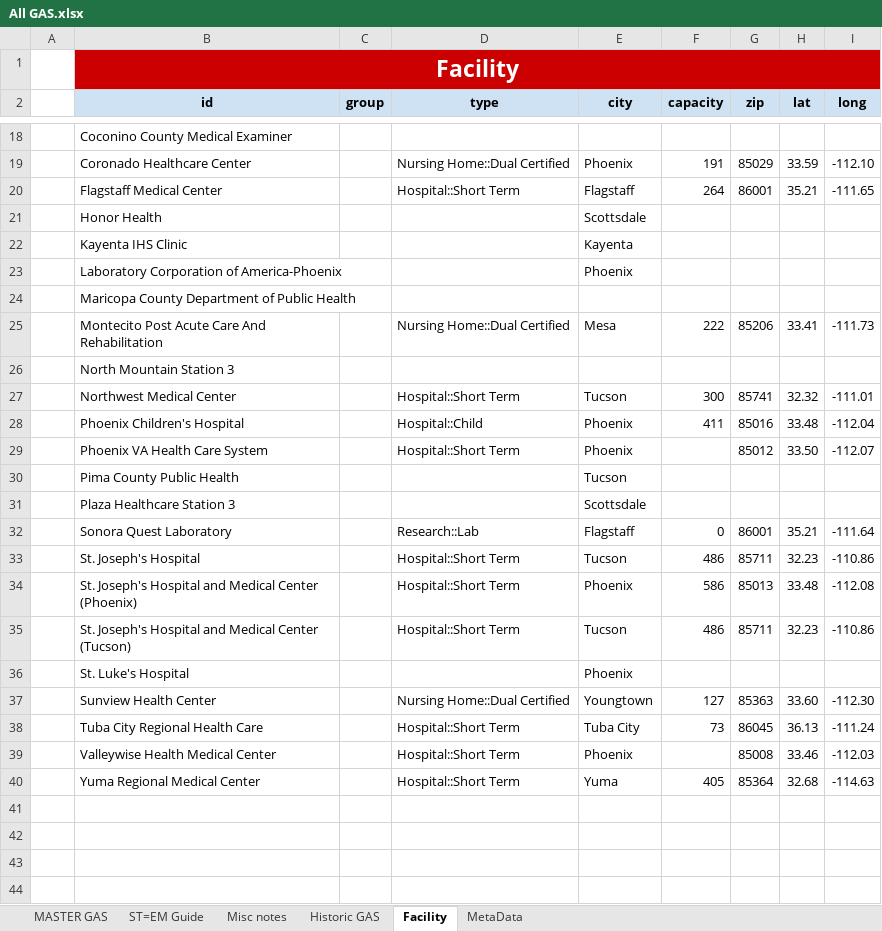
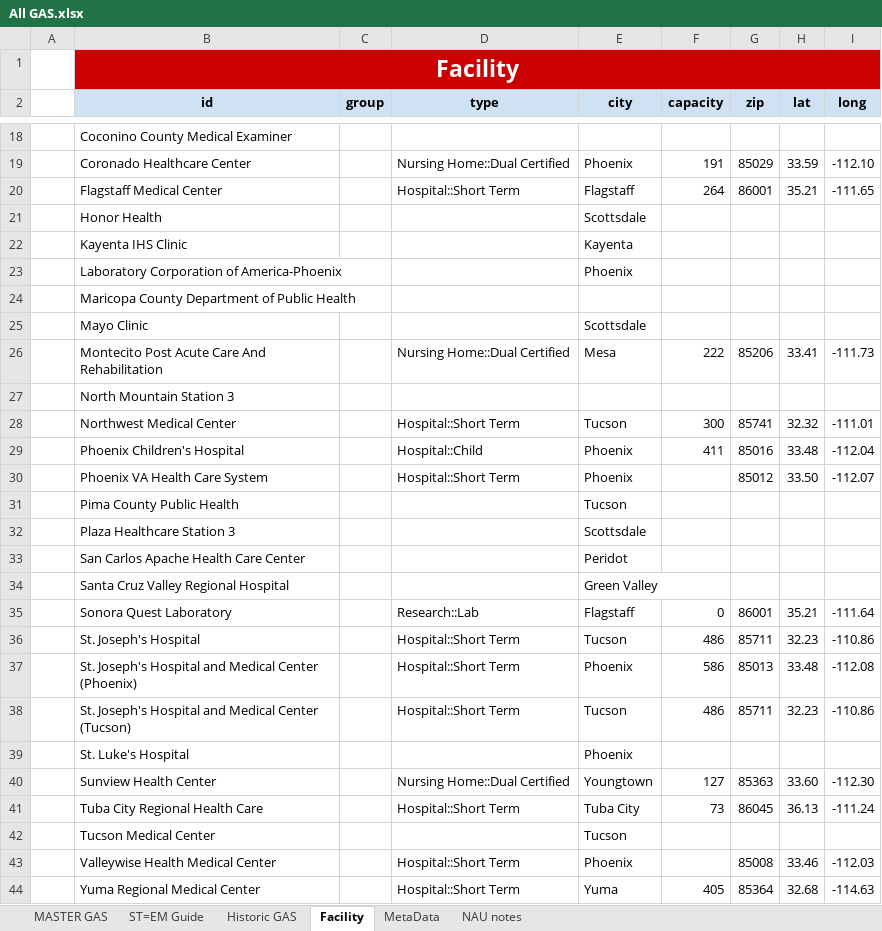
Before and after one commit to caf285/Epitools, an Excel workbook: CSV/All GAS.xlsx, sheet Facility, drawn as a sheet; only a part is shown, gaps mark what is left out; values as stored, in another font and other column widths than the file's, no borders; charts and pictures and table styles not drawn; the diff names each change by its address in the sheet, - before the commit and + after, or states it on an @@ line.

```diff
--- a/CSV/All GAS.xlsx (sheet Facility)
+++ b/CSV/All GAS.xlsx (sheet Facility)
-sheet tab: Misc notes
+sheet tab: NAU notes
+row 25:  | Mayo Clinic |  |  | Scottsdale
+row 33:  | San Carlos Apache Health Care Center |  |  | Peridot
+row 34:  | Santa Cruz Valley Regional Hospital |  |  | Green Valley
+row 42:  | Tucson Medical Center |  |  | Tucson
```
Also changed, not shown: sheet MASTER GAS, sheet Historic GAS, sheet MetaData, sheet ST=EM Guide, hidden cells, 11 other files.
